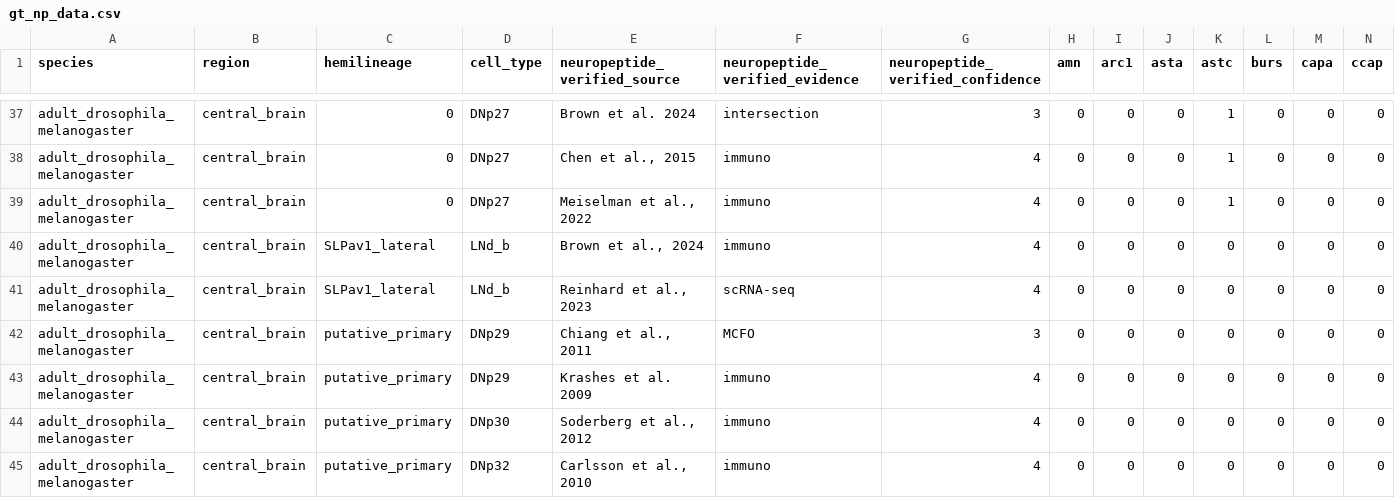
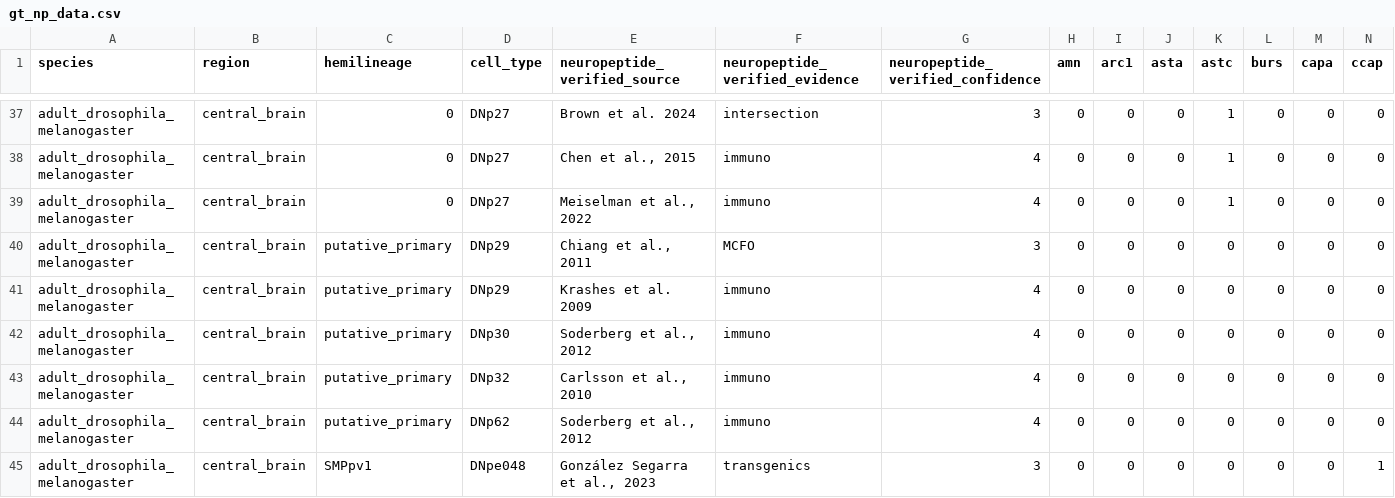
Before and after one commit to flyconnectome/drosophila_neuropeptides, a CSV file: gt_np_data.csv, drawn as a sheet; only a part is shown, gaps mark what is left out; the shorter side is filled out with more unchanged rows; rows hold the shown columns only; the diff names each change by its address in the sheet, - before the commit and + after, or states it on an @@ line.

```diff
--- a/gt_np_data.csv
+++ b/gt_np_data.csv
-row 40: adult_drosophila_melanogaster | central_brain | SLPav1_lateral | LNd_b | Brown et al., 2024 | immuno | 4 | 0 | 0 | 0 | 0 | 0 | 0 | 0
-row 41: adult_drosophila_melanogaster | central_brain | SLPav1_lateral | LNd_b | Reinhard et al., 2023 | scRNA-seq | 4 | 0 | 0 | 0 | 0 | 0 | 0 | 0
```
Also changed, not shown: gt_sources/exclusions.csv, gt_sources/extra.csv.
